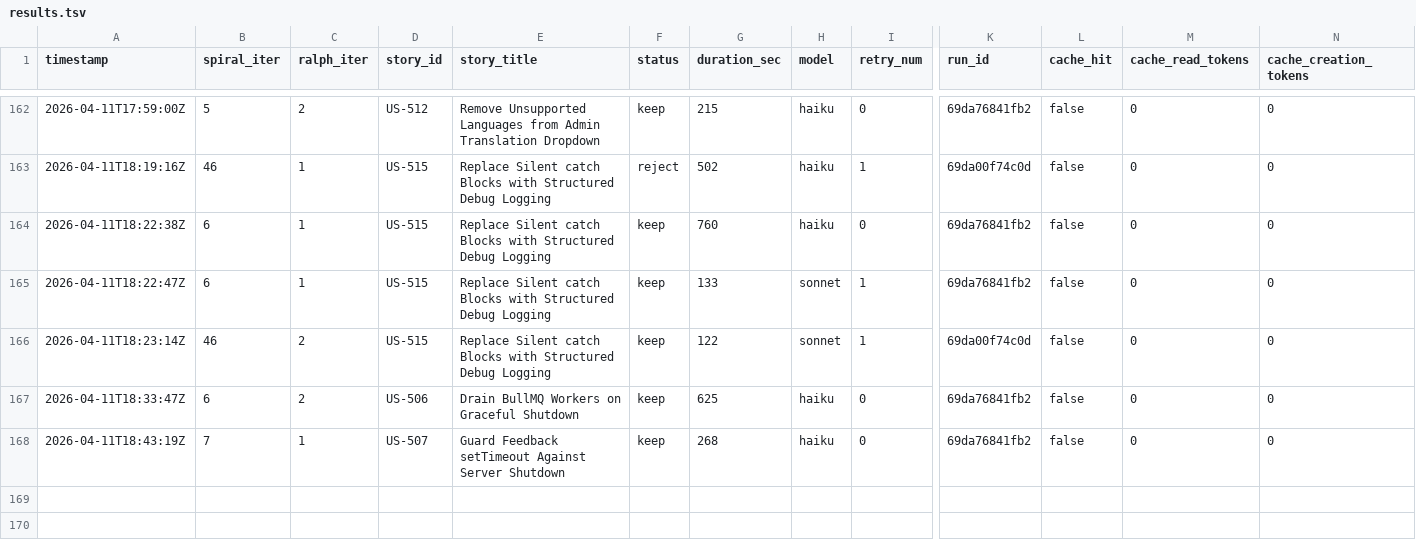
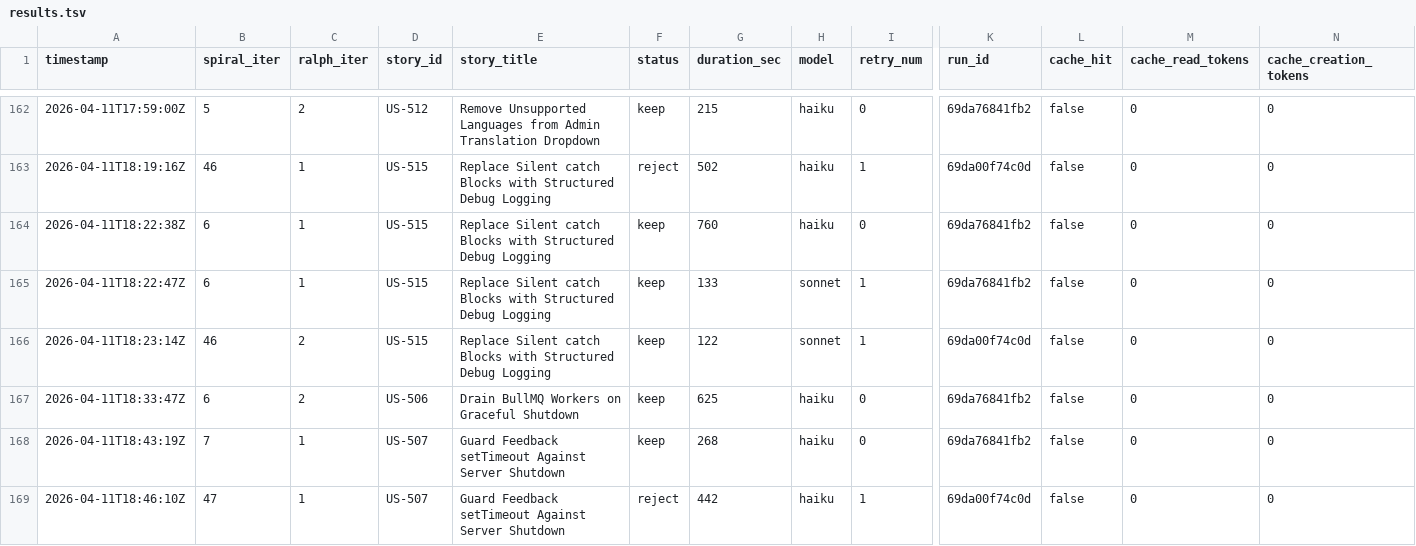
Before and after one commit to wenjyue84/rainbow-ai, a TSV file: results.tsv, drawn as a sheet; only a part is shown, gaps mark what is left out; rows hold the shown columns only; the diff names each change by its address in the sheet, - before the commit and + after, or states it on an @@ line.

```diff
--- a/results.tsv
+++ b/results.tsv
+row 169: 2026-04-11T18:46:10Z | 47 | 1 | US-507 | Guard Feedback setTimeout Against Server Shutdown | reject | 442 | haiku | 1 | 69da00f74c0d | false | 0 | 0
```
Also changed, not shown: 5 other files.
